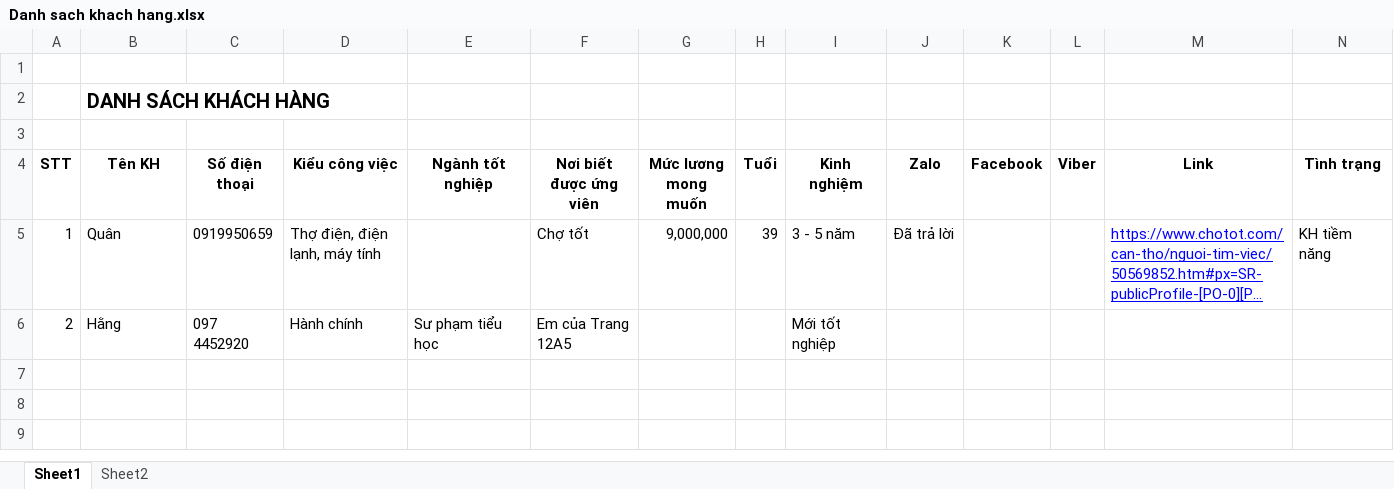
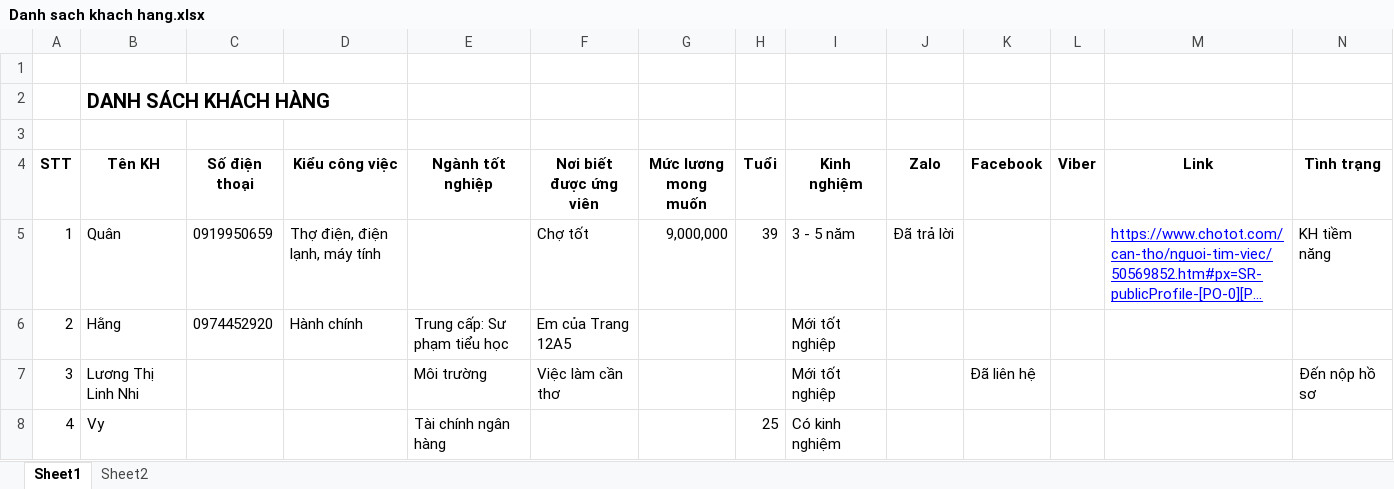
Before and after one commit to xuanthanh289/dragon-gold, an Excel workbook: Cong Tac Vien/Danh sach khach hang.xlsx, sheet Sheet1, drawn as a sheet; only a part is shown; long unchanged cells end in …; values as stored, in another font and other column widths than the file's, no borders; rows hold the shown columns only; the diff names each change by its address in the sheet, - before the commit and + after, or states it on an @@ line.

```diff
--- a/Cong Tac Vien/Danh sach khach hang.xlsx (sheet Sheet1)
+++ b/Cong Tac Vien/Danh sach khach hang.xlsx (sheet Sheet1)
-C6 (Số điện thoại): 097 4452920
+C6 (Số điện thoại): 0974452920
-E6 (Ngành tốt nghiệp): Sư phạm tiểu học
+E6 (Ngành tốt nghiệp): Trung cấp: Sư phạm tiểu học
+row 7: 3 | Lương Thị Linh Nhi |  |  | Môi trường | Việc làm cần thơ |  |  | Mới tốt nghiệp |  | Đã liên hệ |  |  | Đến nộp hồ sơ
+row 8: 4 | Vy |  |  | Tài chính ngân hàng |  |  | 25 | Có kinh nghiệm
```
Also changed, not shown: Todo - List Dragon Gold.xlsx, 26 other files.
